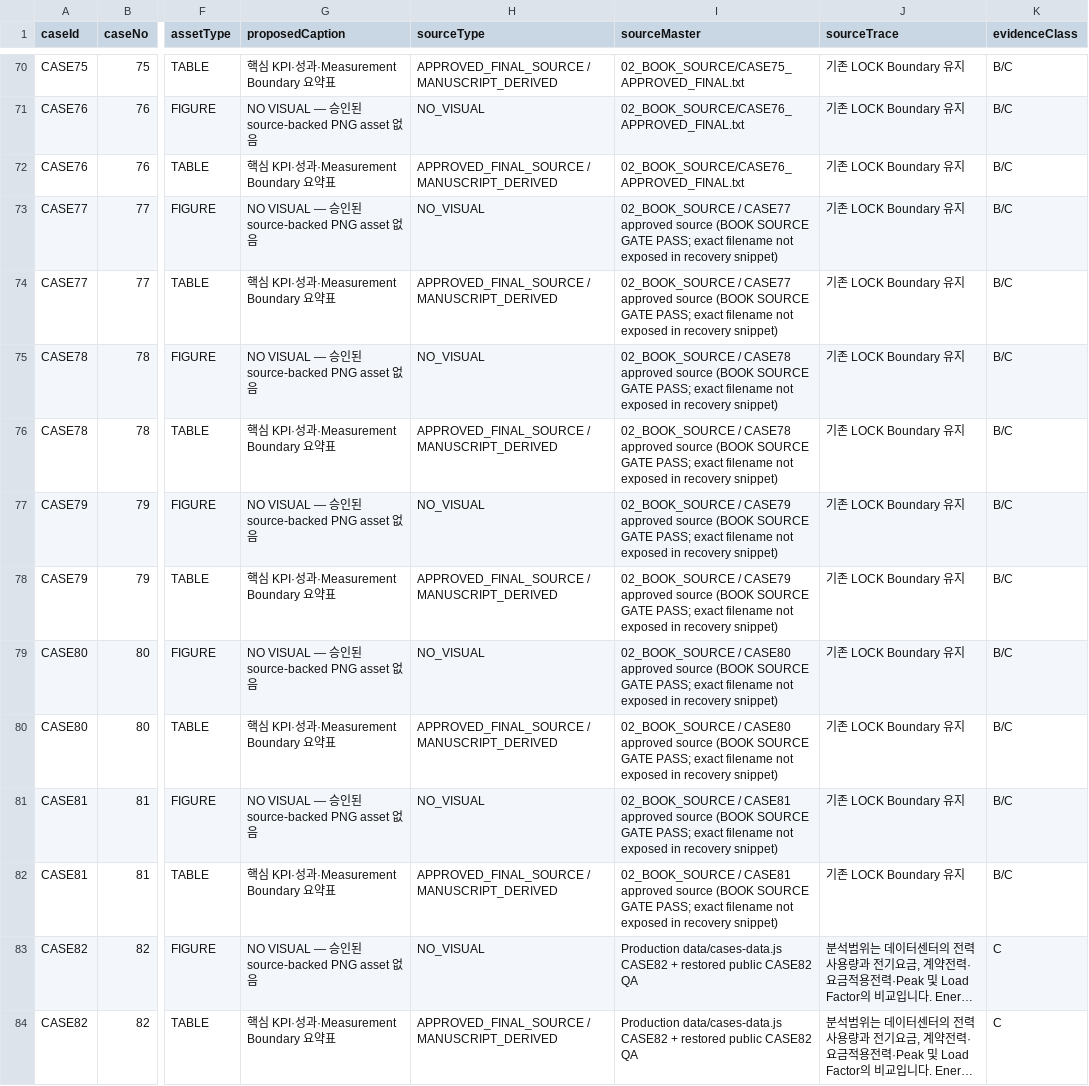
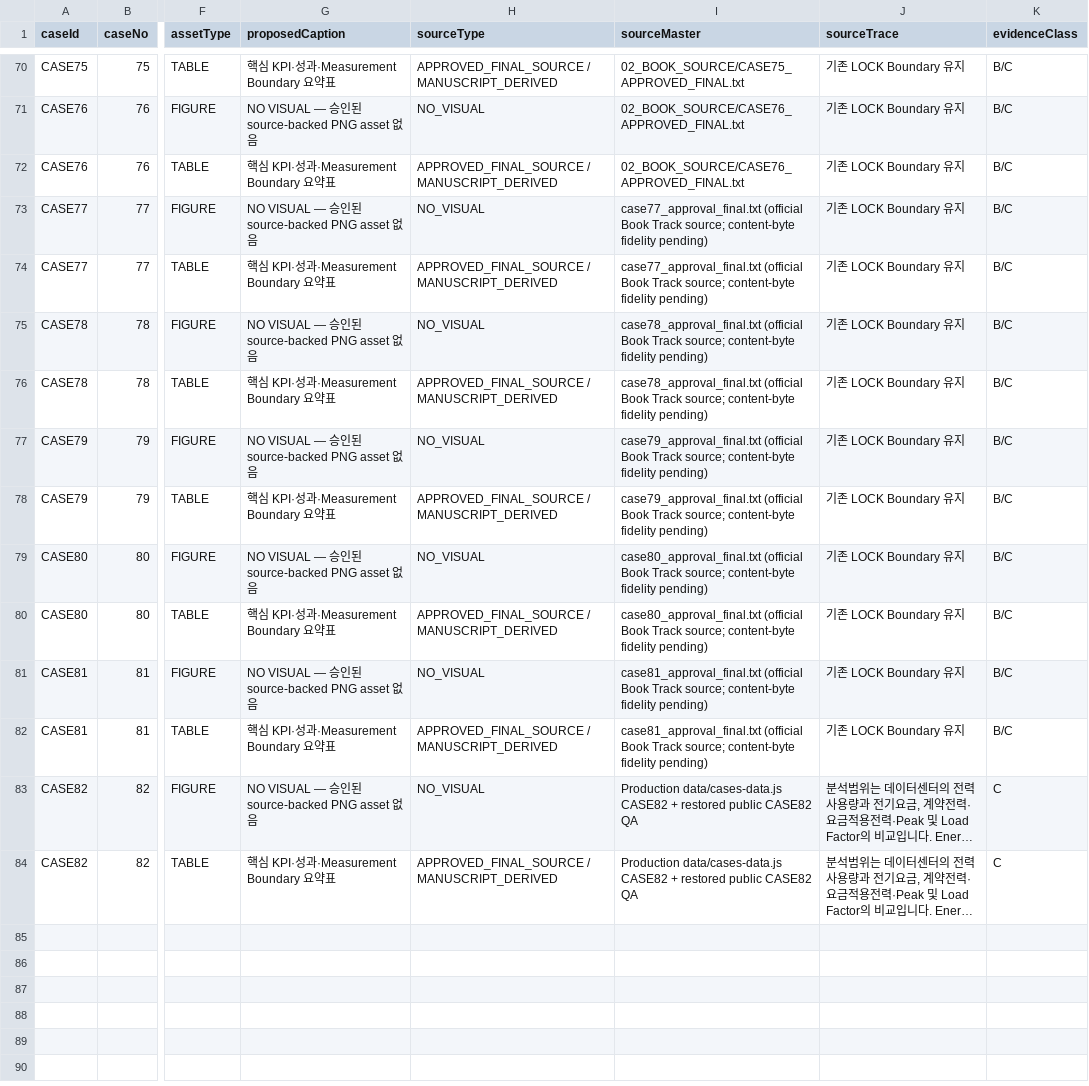
Before and after one commit to sangsoo58/my-website, a CSV file: data/PHASE3_FIGURE_TABLE_SOURCE_REGISTER.csv, drawn as a sheet; only a part is shown, gaps mark what is left out; long unchanged cells end in …; the diff names each change by its address in the sheet, - before the commit and + after, or states it on an @@ line.

Commit message:
Phase 3: bind CASE77-81 to official Approval Final filenames

```diff
--- a/data/PHASE3_FIGURE_TABLE_SOURCE_REGISTER.csv
+++ b/data/PHASE3_FIGURE_TABLE_SOURCE_REGISTER.csv
-I73:I74 (sourceMaster): 02_BOOK_SOURCE / CASE77 approved source (BOOK SOURCE GATE PASS; exact filename not exposed in recovery snippet)
+I73:I74 (sourceMaster): case77_approval_final.txt (official Book Track source; content-byte fidelity pending)
-I75:I76 (sourceMaster): 02_BOOK_SOURCE / CASE78 approved source (BOOK SOURCE GATE PASS; exact filename not exposed in recovery snippet)
+I75:I76 (sourceMaster): case78_approval_final.txt (official Book Track source; content-byte fidelity pending)
-I77:I78 (sourceMaster): 02_BOOK_SOURCE / CASE79 approved source (BOOK SOURCE GATE PASS; exact filename not exposed in recovery snippet)
+I77:I78 (sourceMaster): case79_approval_final.txt (official Book Track source; content-byte fidelity pending)
-I79:I80 (sourceMaster): 02_BOOK_SOURCE / CASE80 approved source (BOOK SOURCE GATE PASS; exact filename not exposed in recovery snippet)
+I79:I80 (sourceMaster): case80_approval_final.txt (official Book Track source; content-byte fidelity pending)
-I81:I82 (sourceMaster): 02_BOOK_SOURCE / CASE81 approved source (BOOK SOURCE GATE PASS; exact filename not exposed in recovery snippet)
+I81:I82 (sourceMaster): case81_approval_final.txt (official Book Track source; content-byte fidelity pending)
```
